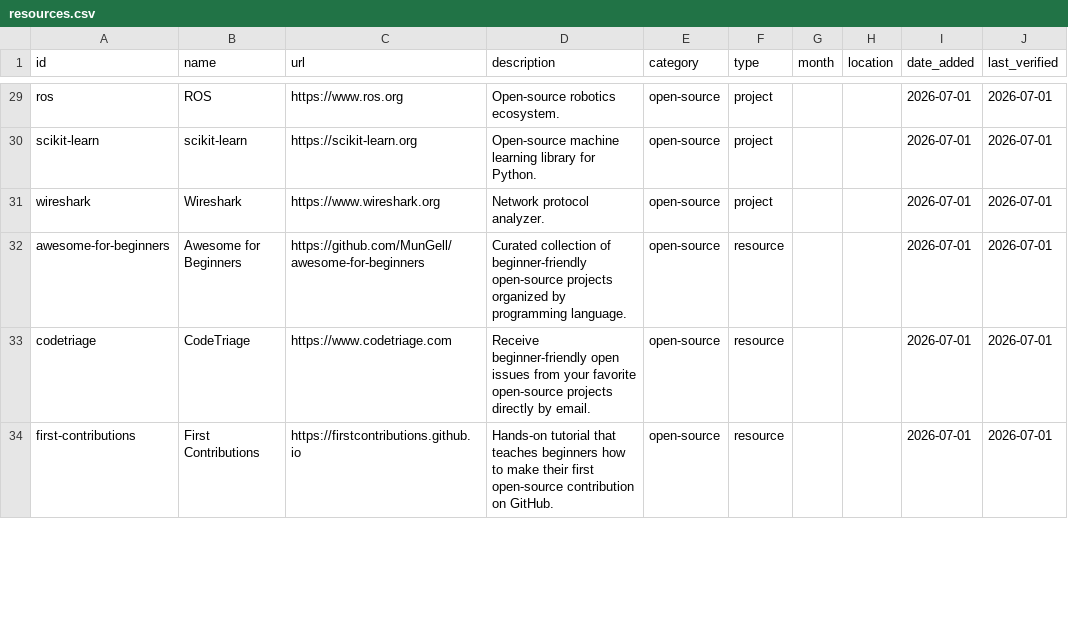
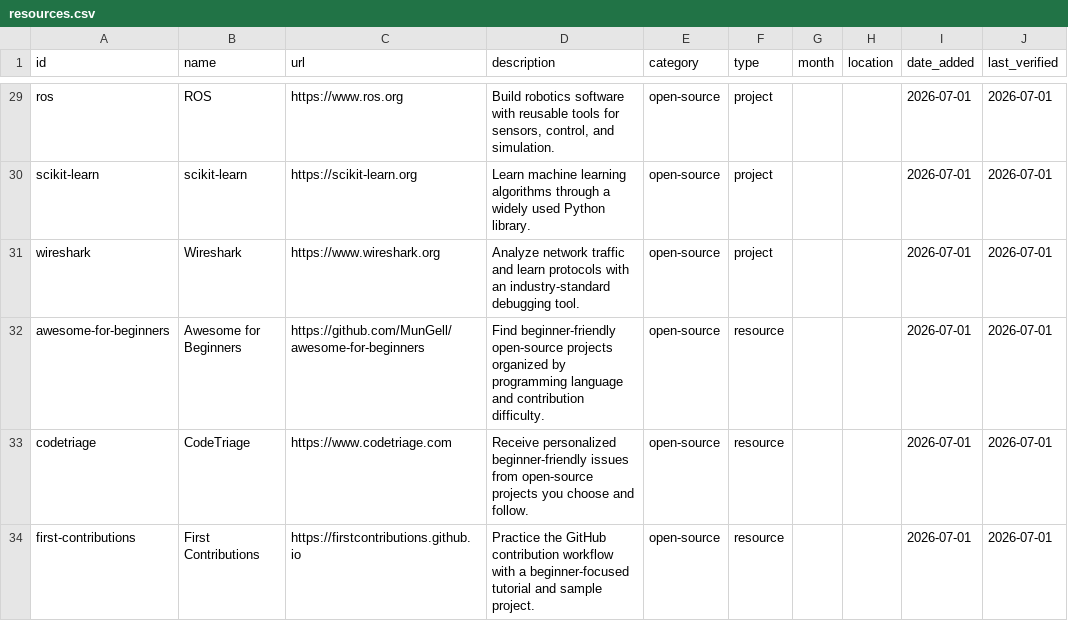
Before and after one commit to NicholasXydis/CSResourceHub, a CSV file: generated/resources.csv, drawn as a sheet; only a part is shown, gaps mark what is left out; the diff covers the shown part only; the diff names each change by its address in the sheet, - before the commit and + after, or states it on an @@ line.

```diff
--- a/generated/resources.csv
+++ b/generated/resources.csv
-D29 (description): Open-source robotics ecosystem.
+D29 (description): Build robotics software with reusable tools for sensors, control, and simulation.
-D30 (description): Open-source machine learning library for Python.
+D30 (description): Learn machine learning algorithms through a widely used Python library.
-D31 (description): Network protocol analyzer.
+D31 (description): Analyze network traffic and learn protocols with an industry-standard debugging tool.
-D32 (description): Curated collection of beginner-friendly open-source projects organized by programming language.
+D32 (description): Find beginner-friendly open-source projects organized by programming language and contribution difficulty.
-D33 (description): Receive beginner-friendly open issues from your favorite open-source projects directly by email.
+D33 (description): Receive personalized beginner-friendly issues from open-source projects you choose and follow.
-D34 (description): Hands-on tutorial that teaches beginners how to make their first open-source contribution on GitHub.
+D34 (description): Practice the GitHub contribution workflow with a beginner-focused tutorial and sample project.
```
Also changed, not shown: 4 added rows, 5 removed rows and 28 edited cells elsewhere in this file, 6 other files.
